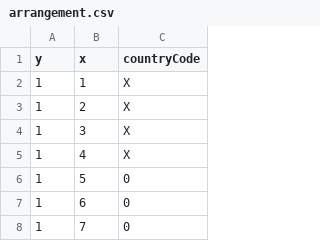
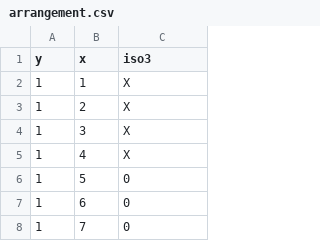
Before and after one commit to un-modelling/electrification-paths-visualisation, a CSV file: data/country/arrangement.csv, drawn as a sheet; only a part is shown.

```diff
--- a/data/country/arrangement.csv
+++ b/data/country/arrangement.csv
@@ -1,2 +1,2 @@
-y,x,countryCode
+y,x,iso3
 1,1,X
```
Also changed, not shown: 1 other file.
